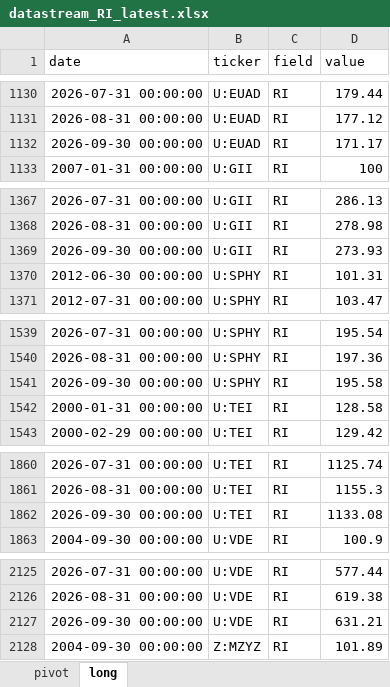
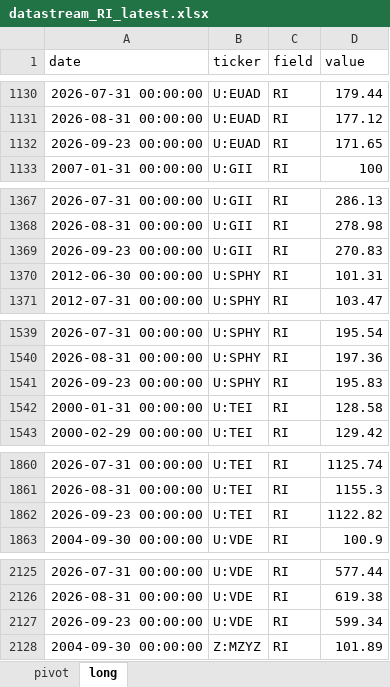
Before and after one commit to teresadza/Datastream, an Excel workbook: output/datastream_RI_latest.xlsx, sheet long, drawn as a sheet; only a part is shown, gaps mark what is left out; values as stored, in another font and other column widths than the file's, no borders; the diff covers the shown part only; the diff names each change by its address in the sheet, - before the commit and + after, or states it on an @@ line.

```diff
--- a/output/datastream_RI_latest.xlsx (sheet long)
+++ b/output/datastream_RI_latest.xlsx (sheet long)
-A1132 (date): 2026-09-30 00:00:00
+A1132 (date): 2026-09-23 00:00:00
-D1132 (value): 171.17
+D1132 (value): 171.65
-A1369 (date): 2026-09-30 00:00:00
+A1369 (date): 2026-09-23 00:00:00
-D1369 (value): 273.93
+D1369 (value): 270.83
-A1541 (date): 2026-09-30 00:00:00
+A1541 (date): 2026-09-23 00:00:00
-D1541 (value): 195.58
+D1541 (value): 195.83
-A1862 (date): 2026-09-30 00:00:00
+A1862 (date): 2026-09-23 00:00:00
-D1862 (value): 1133.08
+D1862 (value): 1122.82
-A2127 (date): 2026-09-30 00:00:00
+A2127 (date): 2026-09-23 00:00:00
-D2127 (value): 631.21
+D2127 (value): 599.34
```
Also changed, not shown: 28 edited cells elsewhere in this sheet, sheet pivot, 3 other files.
